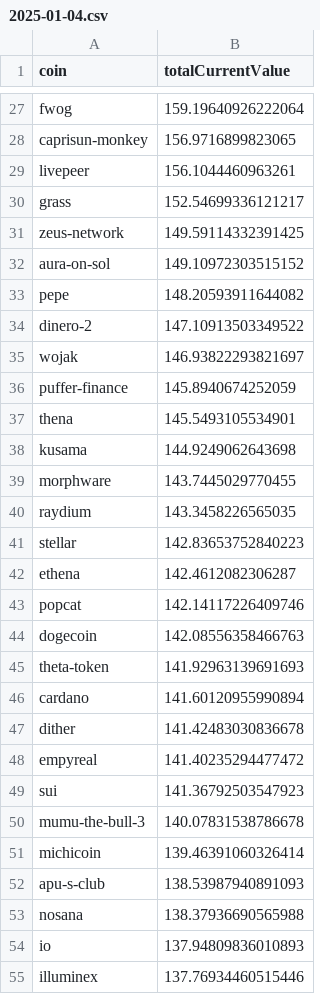
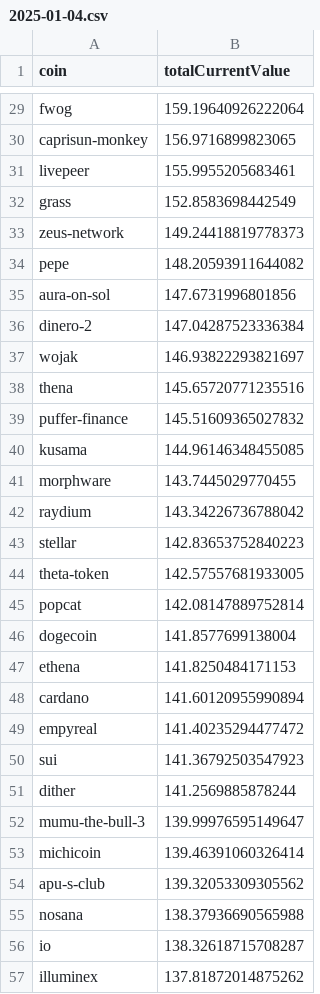
Before and after one commit to 0xmountaintop/coin-strength, a CSV file: results/2025/01/2025-01-04.csv, drawn as a sheet; only a part is shown, gaps mark what is left out; the diff covers the shown part only.

```diff
--- a/results/2025/01/2025-01-04.csv
+++ b/results/2025/01/2025-01-04.csv
@@ -28,28 +30,28 @@ fwog,159.19640926222064
 caprisun-monkey,156.9716899823065
-livepeer,156.1044460963261
-grass,152.54699336121217
-zeus-network,149.59114332391425
-aura-on-sol,149.10972303515152
+livepeer,155.9955205683461
+grass,152.8583698442549
+zeus-network,149.24418819778373
 pepe,148.20593911644082
-dinero-2,147.10913503349522
+aura-on-sol,147.6731996801856
+dinero-2,147.04287523336384
 wojak,146.93822293821697
-puffer-finance,145.8940674252059
-thena,145.5493105534901
-kusama,144.9249062643698
+thena,145.65720771235516
+puffer-finance,145.51609365027832
+kusama,144.96146348455085
 morphware,143.7445029770455
-raydium,143.3458226565035
+raydium,143.34226736788042
 stellar,142.83653752840223
-ethena,142.4612082306287
-popcat,142.14117226409746
-dogecoin,142.08556358466763
-theta-token,141.92963139691693
+theta-token,142.57557681933005
+popcat,142.08147889752814
+dogecoin,141.8577699138004
+ethena,141.8250484171153
 cardano,141.60120955990894
-dither,141.42483030836678
 empyreal,141.40235294477472
 sui,141.36792503547923
-mumu-the-bull-3,140.07831538786678
+dither,141.2569885878244
+mumu-the-bull-3,139.99976595149647
 michicoin,139.46391060326414
-apu-s-club,138.53987940891093
+apu-s-club,139.32053309305562
 nosana,138.37936690565988
-io,137.94809836010893
-illuminex,137.76934460515446
+io,138.32618715708287
+illuminex,137.81872014875262
```
Also changed, not shown: 20 added rows, 13 removed rows and 60 edited cells elsewhere in this file.
